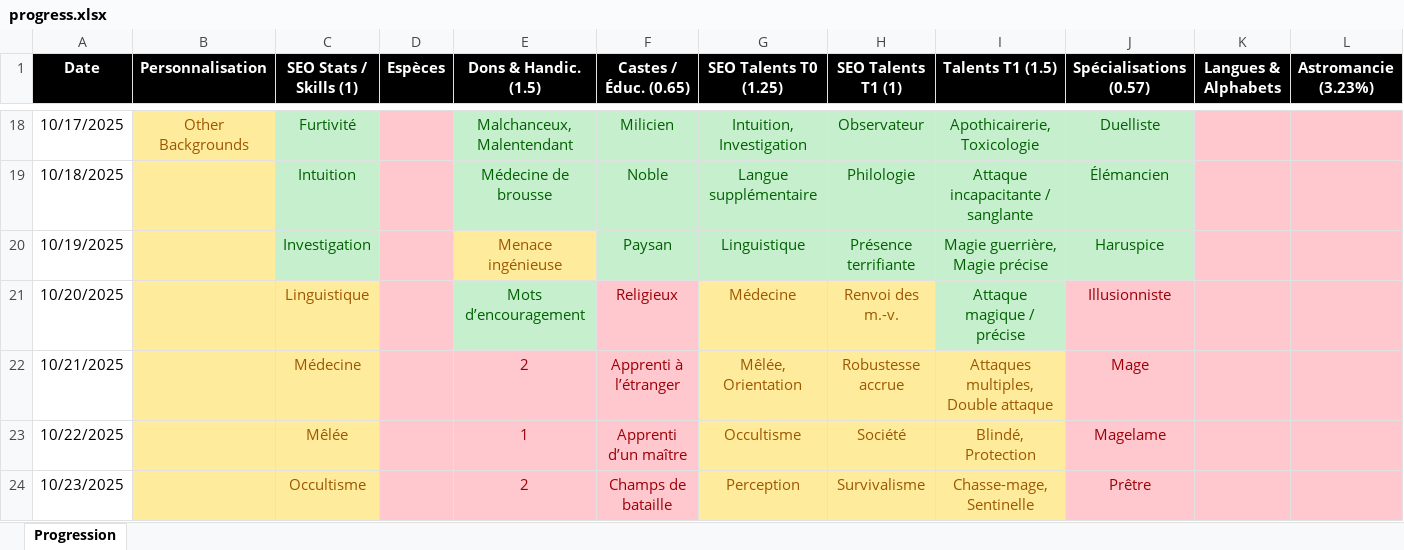
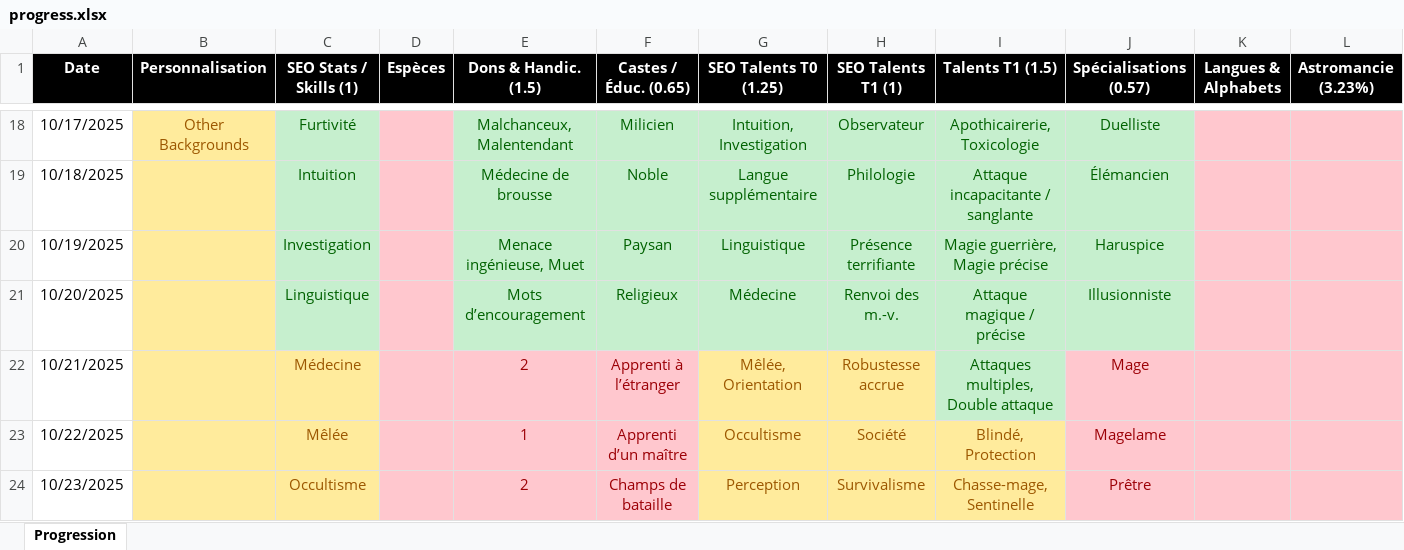
Before and after one commit to SkillCraftRPG/www, an Excel workbook: progress.xlsx, sheet Progression, drawn as a sheet; only a part is shown, gaps mark what is left out; values as stored, in another font and other column widths than the file's, no borders; the diff names each change by its address in the sheet, - before the commit and + after, or states it on an @@ line.

```diff
--- a/progress.xlsx (sheet Progression)
+++ b/progress.xlsx (sheet Progression)
-E20 (Dons & Handic. (1.5)): Menace ingénieuse
+E20 (Dons & Handic. (1.5)): Menace ingénieuse, Muet
@@ E20 fill: #FFEB9C → #C6EFCE, text colour: #9C5700 → #006100 @@
@@ C21 fill: #FFEB9C → #C6EFCE, text colour: #9C5700 → #006100 @@
@@ F21 fill: #FFC7CE → #C6EFCE, text colour: #9C0006 → #006100 @@
@@ G21:H21 fill: #FFEB9C → #C6EFCE, text colour: #9C5700 → #006100 @@
@@ J21 fill: #FFC7CE → #C6EFCE, text colour: #9C0006 → #006100 @@
@@ I22 fill: #FFEB9C → #C6EFCE, text colour: #9C5700 → #006100 @@
```
Also changed, not shown: 5 other files.
